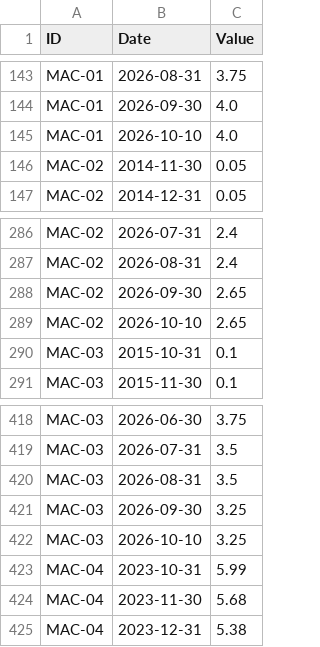
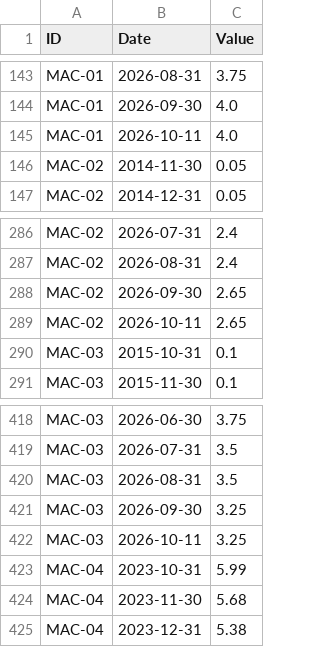
Before and after one commit to benbaichmankass/sustainable-finance-venture, a CSV file: data/macro-history.csv, drawn as a sheet; only a part is shown, gaps mark what is left out.

```diff
--- a/data/macro-history.csv
+++ b/data/macro-history.csv
@@ -144,3 +144,3 @@
 "MAC-01","2026-09-30","4.0"
-"MAC-01","2026-10-10","4.0"
+"MAC-01","2026-10-11","4.0"
 "MAC-02","2014-11-30","0.05"
@@ -288,3 +288,3 @@
 "MAC-02","2026-09-30","2.65"
-"MAC-02","2026-10-10","2.65"
+"MAC-02","2026-10-11","2.65"
 "MAC-03","2015-10-31","0.1"
@@ -421,3 +421,3 @@
 "MAC-03","2026-09-30","3.25"
-"MAC-03","2026-10-10","3.25"
+"MAC-03","2026-10-11","3.25"
 "MAC-04","2023-10-31","5.99"
```
Also changed, not shown: data/macro-snapshot.csv.
